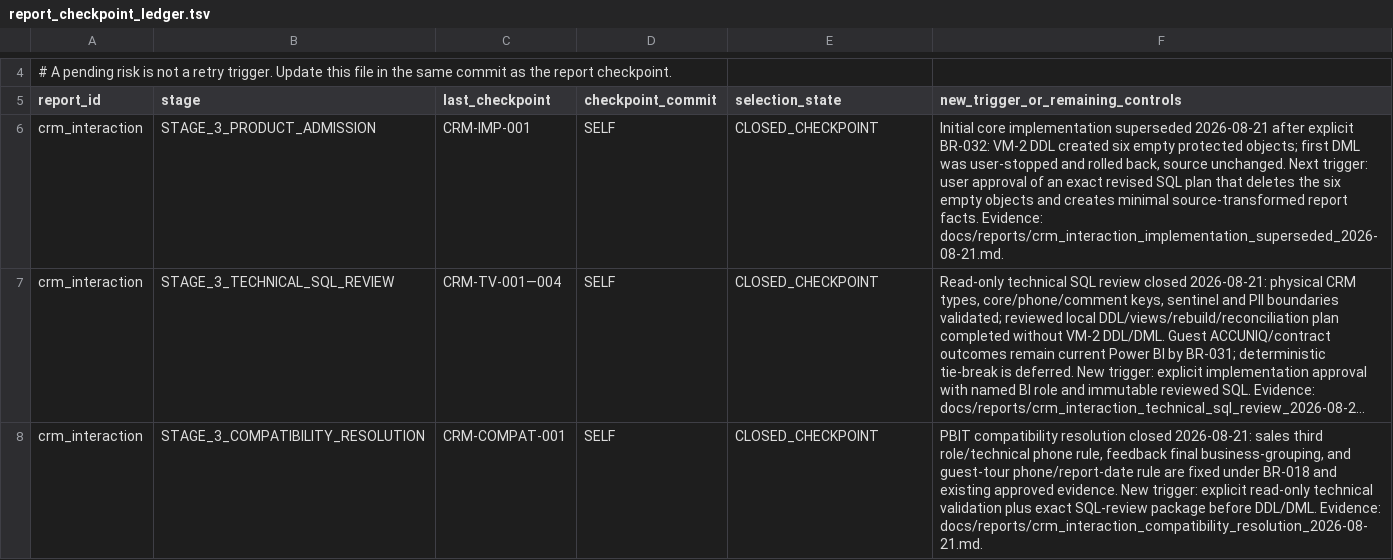
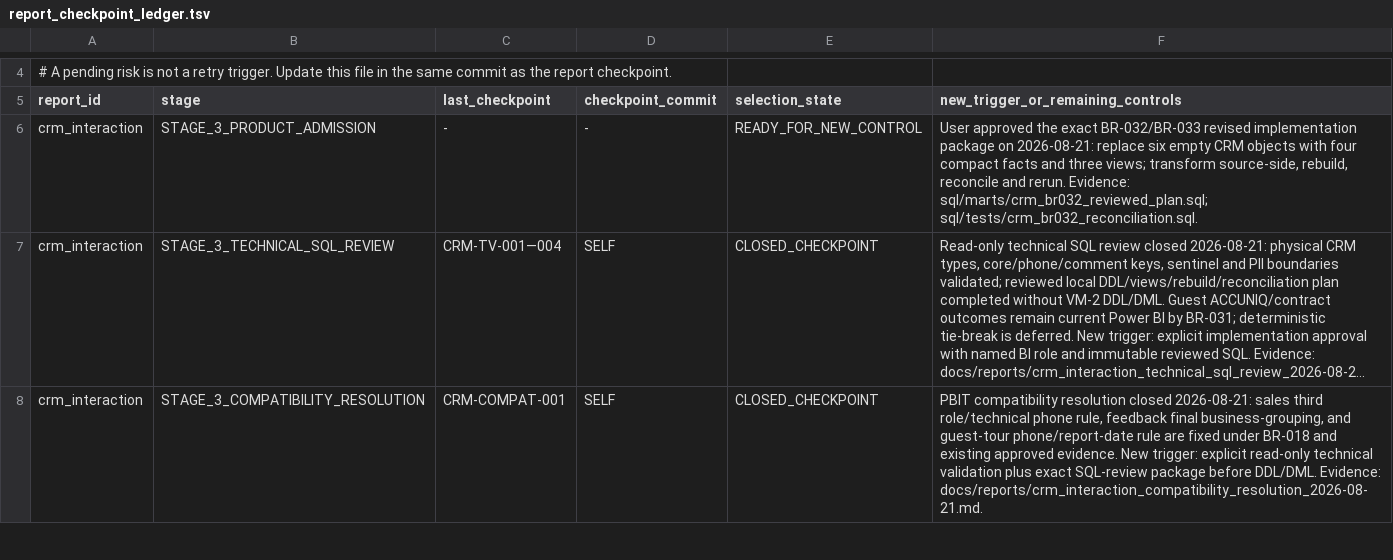
Before and after one commit to ilvkalinin/1c_to_powerBi, a TSV file: .agents/report_checkpoint_ledger.tsv, drawn as a sheet; only a part is shown, gaps mark what is left out; long unchanged cells end in …; removed rows and columns are numbered as before the commit, all else as after; the diff names each change by its address in the sheet, - before the commit and + after, or states it on an @@ line.

Commit message:
chore: open compact crm implementation

```diff
--- a/.agents/report_checkpoint_ledger.tsv
+++ b/.agents/report_checkpoint_ledger.tsv
-row 6: crm_interaction | STAGE_3_PRODUCT_ADMISSION | CRM-IMP-001 | SELF | CLOSED_CHECKPOINT | Initial core implementation superseded 2026-08-21 after explicit BR-032: VM-2 DDL created six empty protected objects; first DML was user-stopped and rolled back, source unchanged. Next trigger: user approval of an exact revised SQL plan that deletes the six empty objects and creates minimal source-transformed report facts. Evidence: docs/reports/crm_interaction_implementation_superseded_2026-08-21.md.
+row 6: crm_interaction | STAGE_3_PRODUCT_ADMISSION | - | - | READY_FOR_NEW_CONTROL | User approved the exact BR-032/BR-033 revised implementation package on 2026-08-21: replace six empty CRM objects with four compact facts and three views; transform source-side, rebuild, reconcile and rerun. Evidence: sql/marts/crm_br032_reviewed_plan.sql; sql/tests/crm_br032_reconciliation.sql.
```
Also changed, not shown: .agents/active_package.tsv, .agents/project_stage_gate.tsv, 1 other file.
